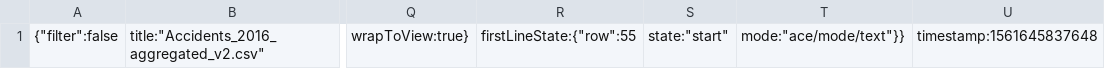
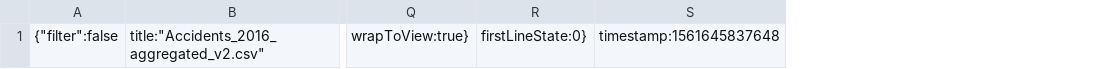
Before and after one commit to JBroks/GB-Accidents-Dashboard, a CSV file: .c9/metadata/environment/data/Accidents_2016_aggregated_v2.csv, drawn as a sheet; only a part is shown, gaps mark what is left out; removed rows and columns are numbered as before the commit, all else as after; the diff names each change by its address in the sheet, - before the commit and + after, or states it on an @@ line.

```diff
--- a/.c9/metadata/environment/data/Accidents_2016_aggregated_v2.csv
+++ b/.c9/metadata/environment/data/Accidents_2016_aggregated_v2.csv
-column R, row 1: firstLineState:{"row":55
-column S, row 1: state:"start"
-column T, row 1: mode:"ace/mode/text"}}
+column R, row 1: firstLineState:0}
```
Also changed, not shown: 10 other files.
